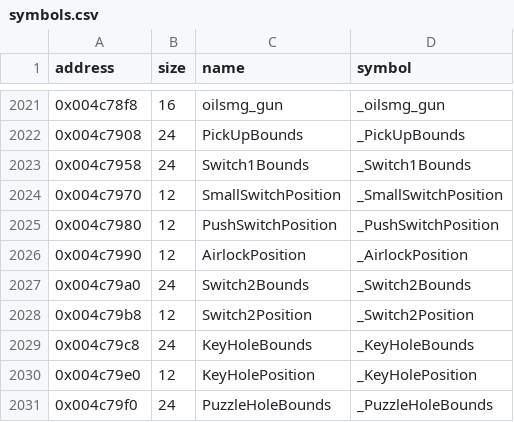
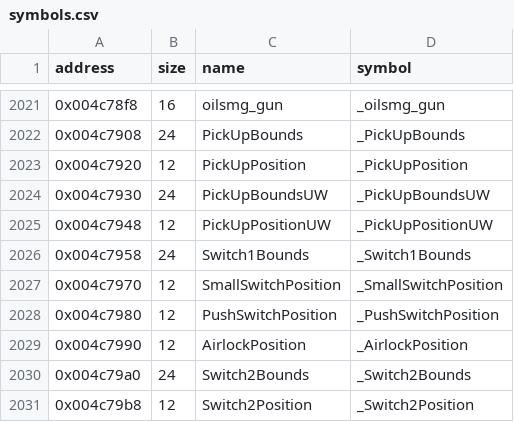
Before and after one commit to LostArtefacts/tr03, a CSV file: config/symbols.csv, drawn as a sheet; only a part is shown, gaps mark what is left out; the shorter side is filled out with more unchanged rows; the diff names each change by its address in the sheet, - before the commit and + after, or states it on an @@ line.

Commit message:
Decompile PickUpCollision (0x45bc00)

```diff
--- a/config/symbols.csv
+++ b/config/symbols.csv
+row 2023: 0x004c7920 | 12 | PickUpPosition | _PickUpPosition
+row 2024: 0x004c7930 | 24 | PickUpBoundsUW | _PickUpBoundsUW
+row 2025: 0x004c7948 | 12 | PickUpPositionUW | _PickUpPositionUW
```
Also changed, not shown: 3 other files.
